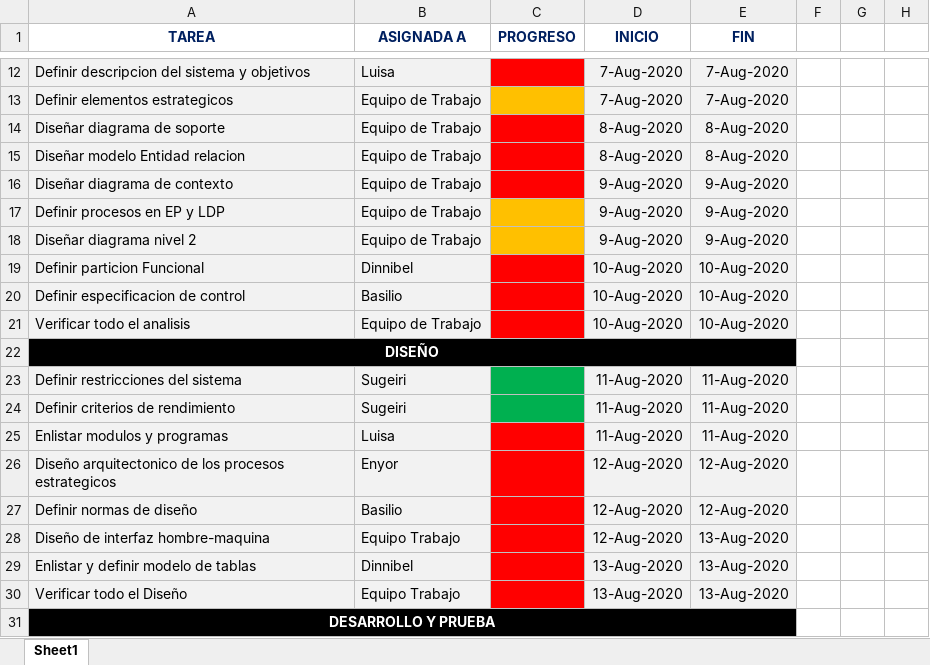
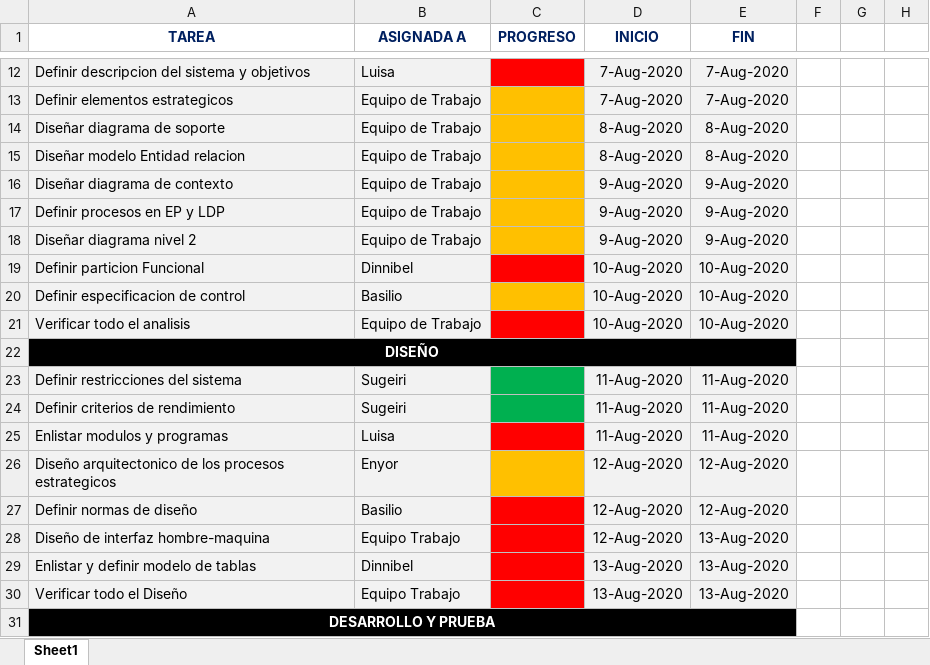
Before and after one commit to sugeiri/ElFinal, an Excel workbook: DOCUMENTACION/I. PLANIFICACION DEL PROYECTO/2.- DIAGRAMA DE GANTT.xlsx, sheet Sheet1, drawn as a sheet; only a part is shown, gaps mark what is left out; values as stored, in another font and other column widths than the file's, no borders; the diff names each change by its address in the sheet, - before the commit and + after, or states it on an @@ line.

Commit message:
ep - Cambios en el Diagrama de Gant

```diff
--- a/DOCUMENTACION/I. PLANIFICACION DEL PROYECTO/2.- DIAGRAMA DE GANTT.xlsx (sheet Sheet1)
+++ b/DOCUMENTACION/I. PLANIFICACION DEL PROYECTO/2.- DIAGRAMA DE GANTT.xlsx (sheet Sheet1)
-C14:C16 fill: #FF0000
+C14:C16 fill: #FFC000
-C20 fill: #FF0000
+C20 fill: #FFC000
-C26 fill: #FF0000
+C26 fill: #FFC000
```
